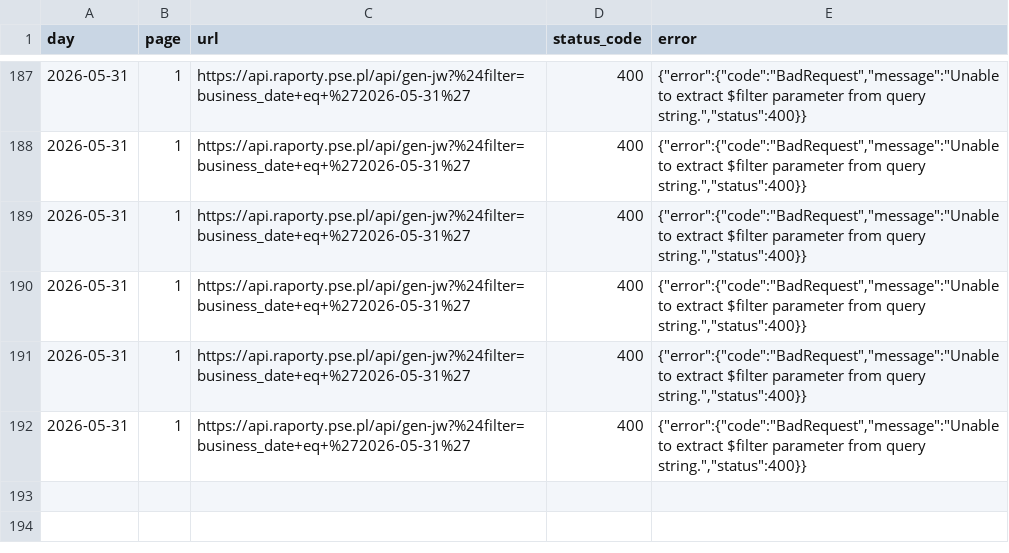
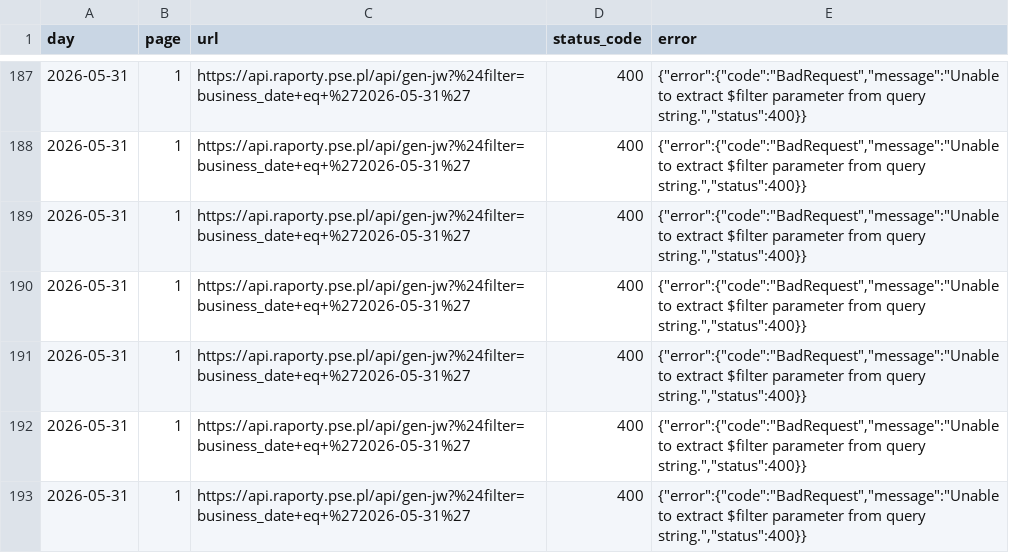
Before and after one commit to ForumEnergiiPL/PSE, a CSV file: PSE_generation_per_unit_failed.csv, drawn as a sheet; only a part is shown, gaps mark what is left out.

```diff
--- a/PSE_generation_per_unit_failed.csv
+++ b/PSE_generation_per_unit_failed.csv
@@ -192 +192,2 @@
 2026-05-31,1,https://api.raporty.pse.pl/api/gen-jw?%24filter=business_date+eq+%272026-05-31%27,400,"{""error"":{""code"":""BadRequest"",""message"":""Unable to extract $filter parameter from query string."",""status"":400}}"
+2026-05-31,1,https://api.raporty.pse.pl/api/gen-jw?%24filter=business_date+eq+%272026-05-31%27,400,"{""error"":{""code"":""BadRequest"",""message"":""Unable to extract $filter parameter from query string."",""status"":400}}"
```
